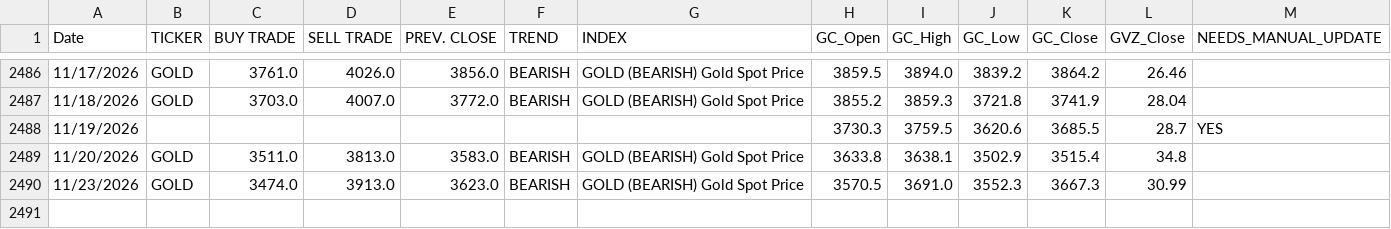
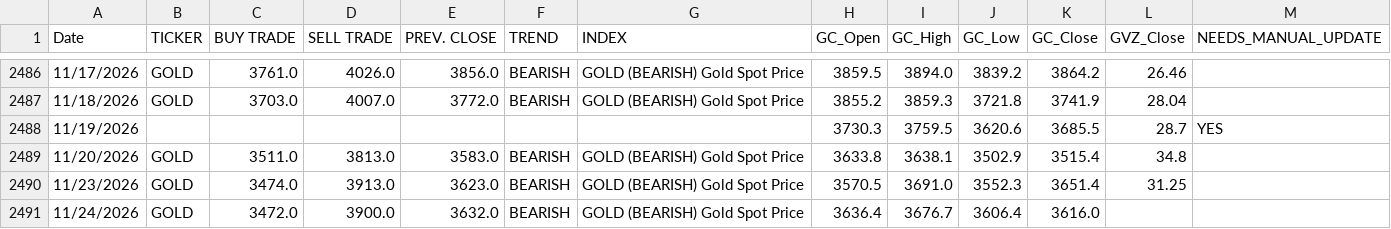
Before and after one commit to dchebows/HE-analysis-pipeline, a CSV file: Risk_Range_Data/04_enriched/GOLD_enriched.csv, drawn as a sheet; only a part is shown, gaps mark what is left out.

```diff
--- a/Risk_Range_Data/04_enriched/GOLD_enriched.csv
+++ b/Risk_Range_Data/04_enriched/GOLD_enriched.csv
@@ -2489,2 +2489,3 @@ Date,TICKER,BUY TRADE,SELL TRADE,PREV. CLOSE,TREND,INDEX,GC_Open,GC_High,GC_Low,
 11/20/2026,GOLD,3511.0,3813.0,3583.0,BEARISH,GOLD (BEARISH) Gold Spot Price,3633.8,3638.1,3502.9,3515.4,34.8,
-11/23/2026,GOLD,3474.0,3913.0,3623.0,BEARISH,GOLD (BEARISH) Gold Spot Price,3570.5,3691.0,3552.3,3667.3,30.99,
+11/23/2026,GOLD,3474.0,3913.0,3623.0,BEARISH,GOLD (BEARISH) Gold Spot Price,3570.5,3691.0,3552.3,3651.4,31.25,
+11/24/2026,GOLD,3472.0,3900.0,3632.0,BEARISH,GOLD (BEARISH) Gold Spot Price,3636.4,3676.7,3606.4,3616.0,,
```
Also changed, not shown: Risk_Range_Data/03_tickers/BITCOIN.csv, Risk_Range_Data/04_enriched/BITCOIN_enriched.csv, 20 other files.
